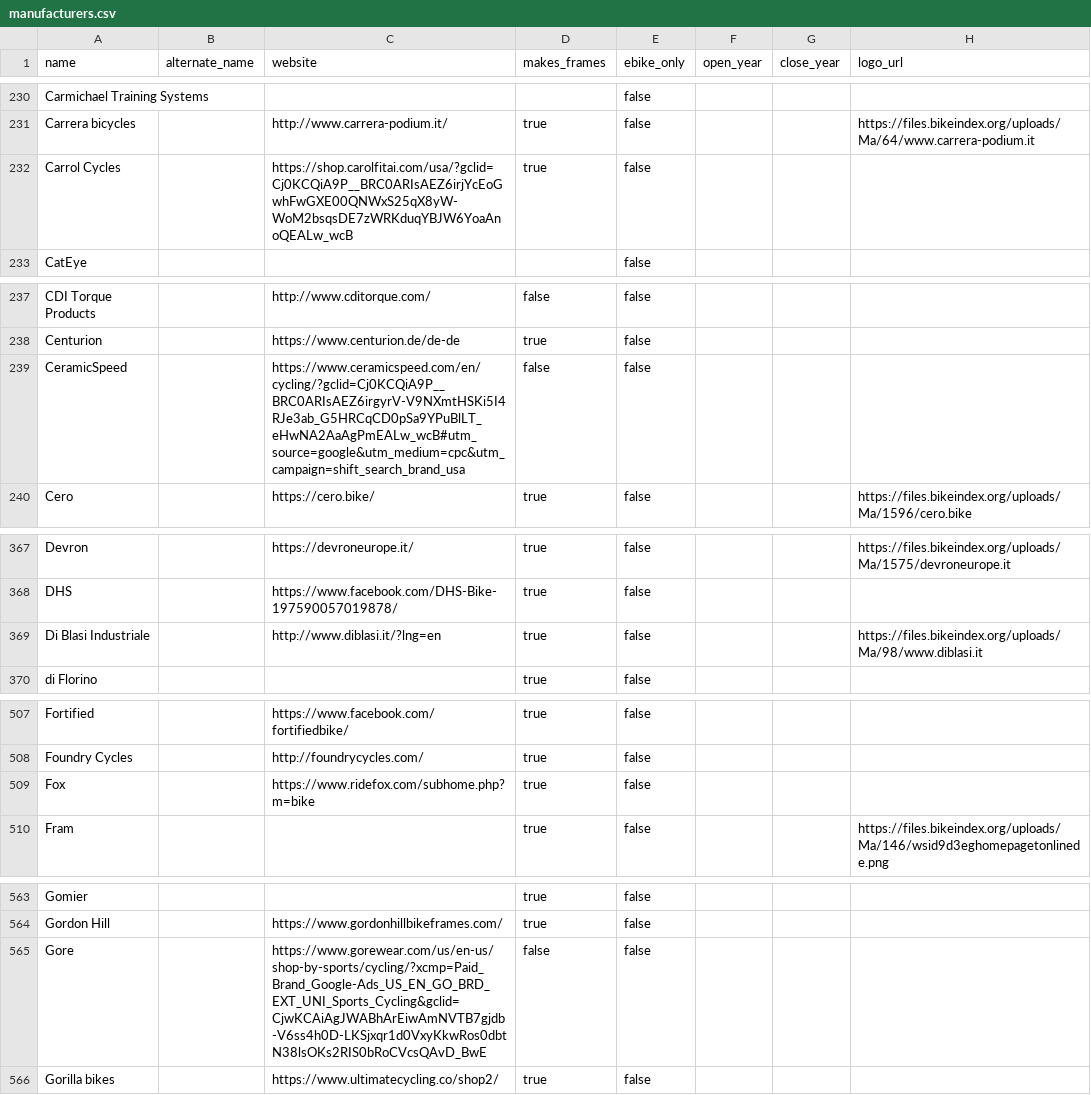
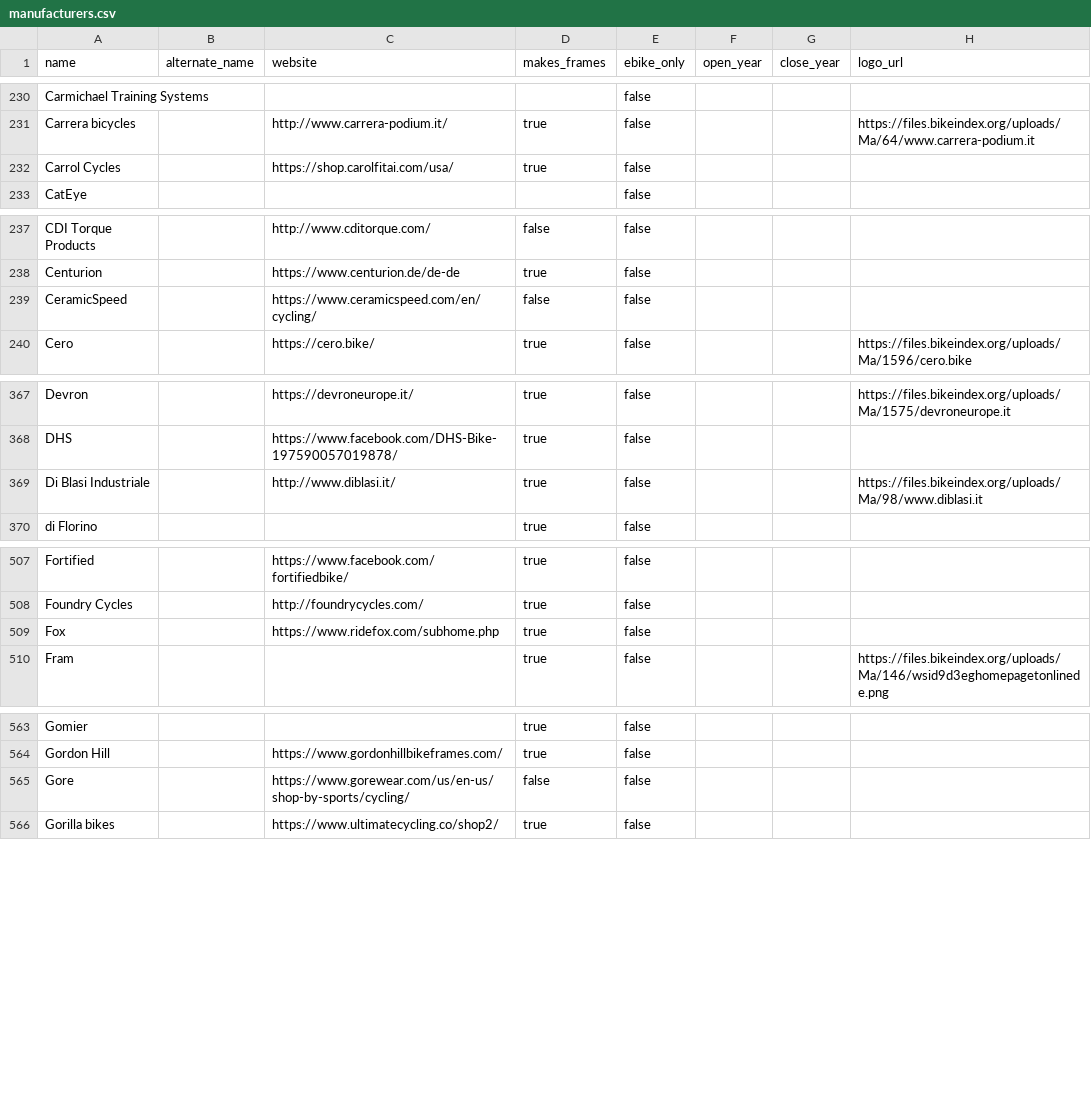
Before and after one commit to bikeindex/resources, a CSV file: manufacturers.csv, drawn as a sheet; only a part is shown, gaps mark what is left out; the diff covers the shown part only.

```diff
--- a/manufacturers.csv
+++ b/manufacturers.csv
@@ -231,3 +231,3 @@ Carmichael Training Systems,,,,false,,,
 Carrera bicycles,,http://www.carrera-podium.it/,true,false,,,https://files.bikeindex.org/uploads/Ma/64/www.carrera-podium.it
-Carrol Cycles,,https://shop.carolfitai.com/usa/?gclid=Cj0KCQiA9P__BRC0ARIsAEZ6irjYcEoGwhFwGXE00QNWxS25qX8yW-WoM2bsqsDE7zWRKduqYBJW6YoaAnoQEALw_wcB,true,false,,,
+Carrol Cycles,,https://shop.carolfitai.com/usa/,true,false,,,
 CatEye,,,,false,,,
@@ -238,3 +238,3 @@ CDI Torque Products,,http://www.cditorque.com/,false,false,,,
 Centurion,,https://www.centurion.de/de-de,true,false,,,
-CeramicSpeed,,https://www.ceramicspeed.com/en/cycling/?gclid=Cj0KCQiA9P__BRC0ARIsAEZ6irgyrV-V9NXmtHSKi5I4RJe3ab_G5HRCqCD0pSa9YPuBlLT_eHwNA2AaAgPmEALw_wcB#utm_source=google&utm_medium=cpc&utm_campaign=shift_search_brand_usa,false,false,,,
+CeramicSpeed,,https://www.ceramicspeed.com/en/cycling/,false,false,,,
 Cero,,https://cero.bike/,true,false,,,https://files.bikeindex.org/uploads/Ma/1596/cero.bike
@@ -368,3 +368,3 @@ Devron,,https://devroneurope.it/,true,false,,,https://files.bikeindex.org/upload
 DHS,,https://www.facebook.com/DHS-Bike-197590057019878/,true,false,,,
-Di Blasi Industriale,,http://www.diblasi.it/?lng=en,true,false,,,https://files.bikeindex.org/uploads/Ma/98/www.diblasi.it
+Di Blasi Industriale,,http://www.diblasi.it/,true,false,,,https://files.bikeindex.org/uploads/Ma/98/www.diblasi.it
 di Florino,,,true,false,,,
@@ -508,3 +508,3 @@ Fortified,,https://www.facebook.com/fortifiedbike/,true,false,,,
 Foundry Cycles,,http://foundrycycles.com/,true,false,,,
-Fox,,https://www.ridefox.com/subhome.php?m=bike,true,false,,,
+Fox,,https://www.ridefox.com/subhome.php,true,false,,,
 Fram,,,true,false,,,https://files.bikeindex.org/uploads/Ma/146/wsid9d3eghomepagetonlinede.png
@@ -564,3 +564,3 @@ Gomier,,,true,false,,,
 Gordon Hill,,https://www.gordonhillbikeframes.com/,true,false,,,
-Gore,,https://www.gorewear.com/us/en-us/shop-by-sports/cycling/?xcmp=Paid_Brand_Google-Ads_US_EN_GO_BRD_EXT_UNI_Sports_Cycling&gclid=CjwKCAiAgJWABhArEiwAmNVTB7gjdb-V6ss4h0D-LKSjxqr1d0VxyKkwRos0dbtN38lsOKs2RIS0bRoCVcsQAvD_BwE,false,false,,,
+Gore,,https://www.gorewear.com/us/en-us/shop-by-sports/cycling/,false,false,,,
 Gorilla bikes,,https://www.ultimatecycling.co/shop2/,true,false,,,
```
Also changed, not shown: 19 edited cells elsewhere in this file.
